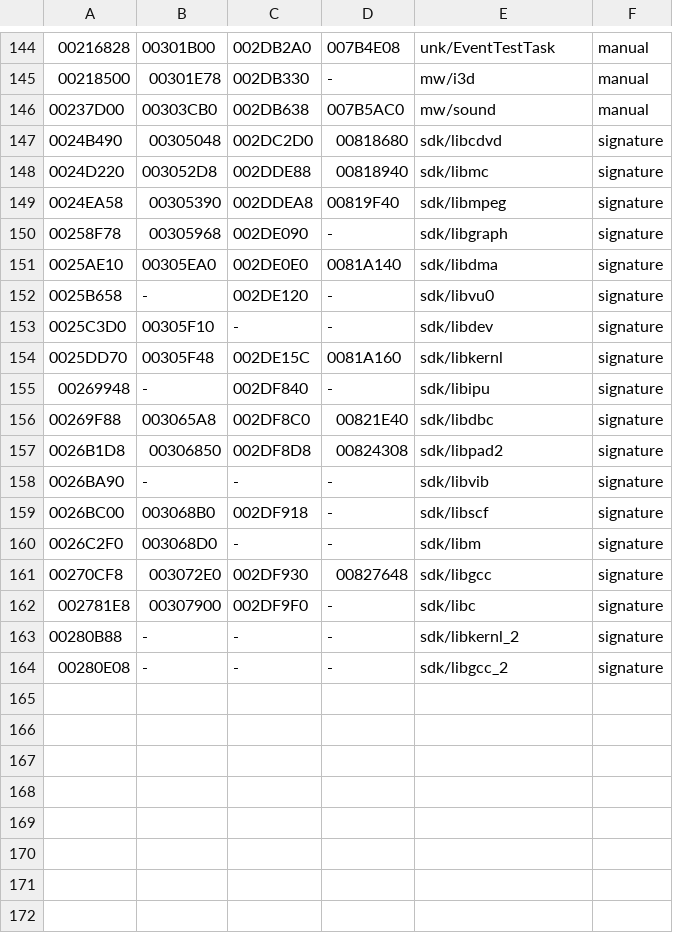
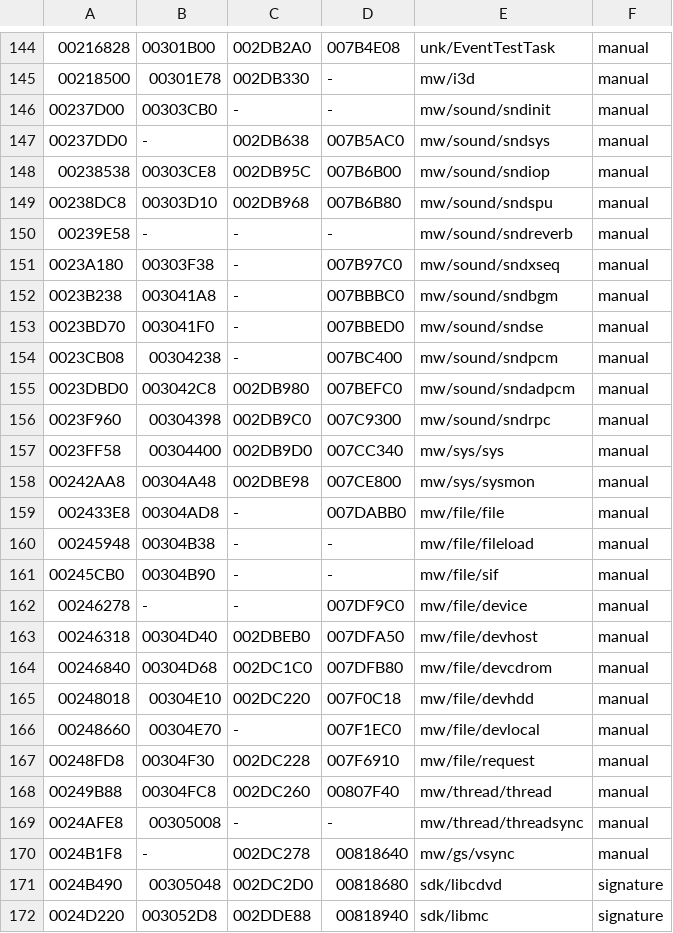
Before and after one commit to notmanrivera/ruleofrose-decomp, a TSV file: config/splits.tsv, drawn as a sheet; only a part is shown, gaps mark what is left out; the shorter side is filled out with more unchanged rows; the diff names each change by its address in the sheet, - before the commit and + after, or states it on an @@ line.

```diff
--- a/config/splits.tsv
+++ b/config/splits.tsv
-C146: 002DB638
+C146: -
-D146: 007B5AC0
+D146: -
-E146: mw/sound
+E146: mw/sound/sndinit
+row 147: 00237DD0 | - | 002DB638 | 007B5AC0 | mw/sound/sndsys | manual
+row 148: 00238538 | 00303CE8 | 002DB95C | 007B6B00 | mw/sound/sndiop | manual
+row 149: 00238DC8 | 00303D10 | 002DB968 | 007B6B80 | mw/sound/sndspu | manual
+row 150: 00239E58 | - | - | - | mw/sound/sndreverb | manual
+row 151: 0023A180 | 00303F38 | - | 007B97C0 | mw/sound/sndxseq | manual
+row 152: 0023B238 | 003041A8 | - | 007BBBC0 | mw/sound/sndbgm | manual
+row 153: 0023BD70 | 003041F0 | - | 007BBED0 | mw/sound/sndse | manual
+row 154: 0023CB08 | 00304238 | - | 007BC400 | mw/sound/sndpcm | manual
+row 155: 0023DBD0 | 003042C8 | 002DB980 | 007BEFC0 | mw/sound/sndadpcm | manual
+row 156: 0023F960 | 00304398 | 002DB9C0 | 007C9300 | mw/sound/sndrpc | manual
+row 157: 0023FF58 | 00304400 | 002DB9D0 | 007CC340 | mw/sys/sys | manual
+row 158: 00242AA8 | 00304A48 | 002DBE98 | 007CE800 | mw/sys/sysmon | manual
+row 159: 002433E8 | 00304AD8 | - | 007DABB0 | mw/file/file | manual
+row 160: 00245948 | 00304B38 | - | - | mw/file/fileload | manual
+row 161: 00245CB0 | 00304B90 | - | - | mw/file/sif | manual
+row 162: 00246278 | - | - | 007DF9C0 | mw/file/device | manual
+row 163: 00246318 | 00304D40 | 002DBEB0 | 007DFA50 | mw/file/devhost | manual
+row 164: 00246840 | 00304D68 | 002DC1C0 | 007DFB80 | mw/file/devcdrom | manual
+row 165: 00248018 | 00304E10 | 002DC220 | 007F0C18 | mw/file/devhdd | manual
+row 166: 00248660 | 00304E70 | - | 007F1EC0 | mw/file/devlocal | manual
+row 167: 00248FD8 | 00304F30 | 002DC228 | 007F6910 | mw/file/request | manual
+row 168: 00249B88 | 00304FC8 | 002DC260 | 00807F40 | mw/thread/thread | manual
+row 169: 0024AFE8 | 00305008 | - | - | mw/thread/threadsync | manual
+row 170: 0024B1F8 | - | 002DC278 | 00818640 | mw/gs/vsync | manual
```
Also changed, not shown: 6 other files.
